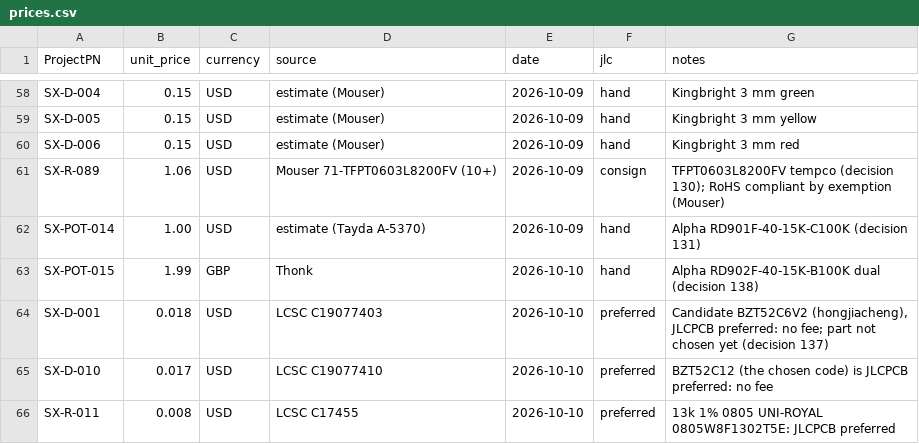
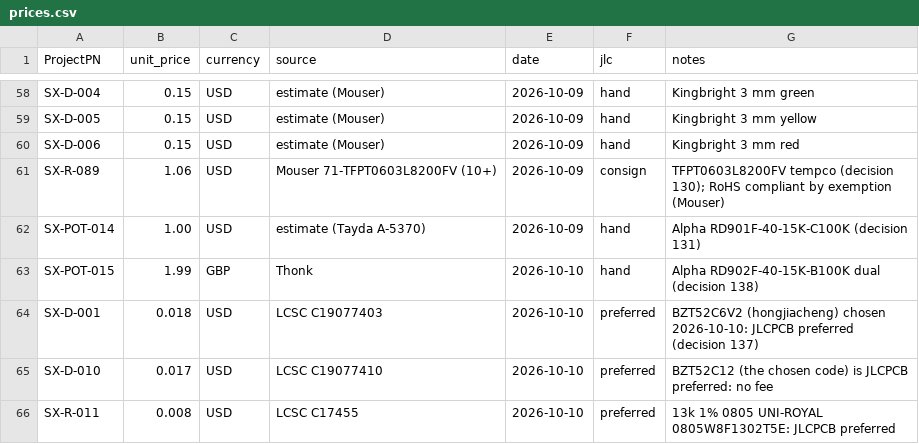
Before and after one commit to plektra/syntsamix, a CSV file: docs/costs/prices.csv, drawn as a sheet; only a part is shown, gaps mark what is left out.

```diff
--- a/docs/costs/prices.csv
+++ b/docs/costs/prices.csv
@@ -63,3 +63,3 @@ SX-POT-014,1.00,USD,estimate (Tayda A-5370),2026-10-09,hand,Alpha RD901F-40-15K-
 SX-POT-015,1.99,GBP,Thonk,2026-10-10,hand,Alpha RD902F-40-15K-B100K dual (decision 138)
-SX-D-001,0.018,USD,LCSC C19077403,2026-10-10,preferred,"Candidate BZT52C6V2 (hongjiacheng), JLCPCB preferred: no fee; part not chosen yet (decision 137)"
+SX-D-001,0.018,USD,LCSC C19077403,2026-10-10,preferred,BZT52C6V2 (hongjiacheng) chosen 2026-10-10: JLCPCB preferred (decision 137)
 SX-D-010,0.017,USD,LCSC C19077410,2026-10-10,preferred,BZT52C12 (the chosen code) is JLCPCB preferred: no fee
```
Also changed, not shown: docs/lcsc-check.csv, docs/parts.csv, 11 other files.
